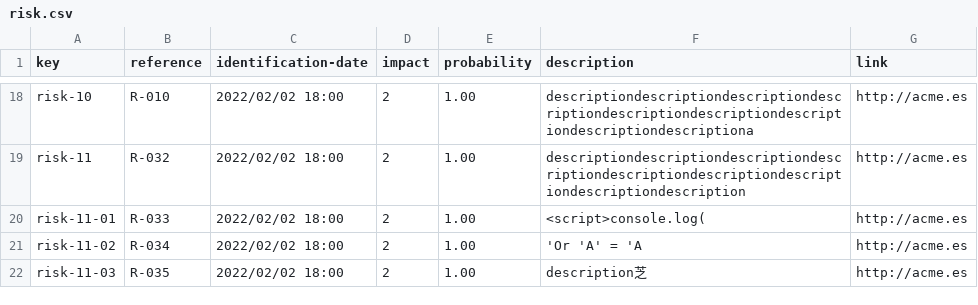
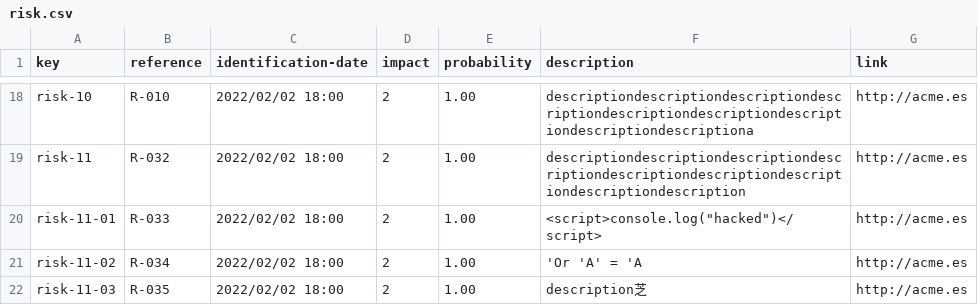
Before and after one commit to pabpergas/DP2, a CSV file: src/main/webapp/WEB-INF/resources/sample-data/risk.csv, drawn as a sheet; only a part is shown, gaps mark what is left out.

```diff
--- a/src/main/webapp/WEB-INF/resources/sample-data/risk.csv
+++ b/src/main/webapp/WEB-INF/resources/sample-data/risk.csv
@@ -19,3 +19,3 @@ risk-10,R-010,2022/02/02 18:00,2,1.00,descriptiondescriptiondescriptiondescripti
 risk-11,R-032,2022/02/02 18:00,2,1.00,descriptiondescriptiondescriptiondescriptiondescriptiondescriptiondescriptiondescriptiondescription,http://acme.es
-risk-11-01,R-033,2022/02/02 18:00,2,1.00,<script>console.log(,http://acme.es
+risk-11-01,R-033,2022/02/02 18:00,2,1.00,<script>console.log("hacked")</script>,http://acme.es
 risk-11-02,R-034,2022/02/02 18:00,2,1.00,'Or 'A' = 'A,http://acme.es
```
Also changed, not shown: src/main/webapp/WEB-INF/resources/sample-data/notice.csv, src/main/webapp/WEB-INF/resources/sample-data/objective.csv.
